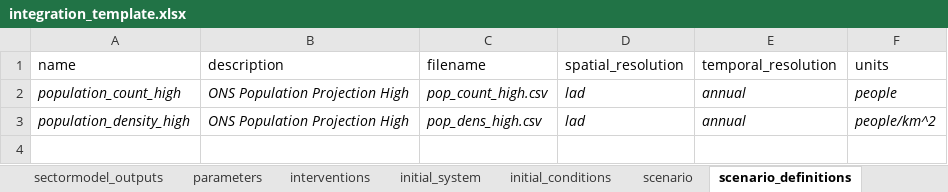
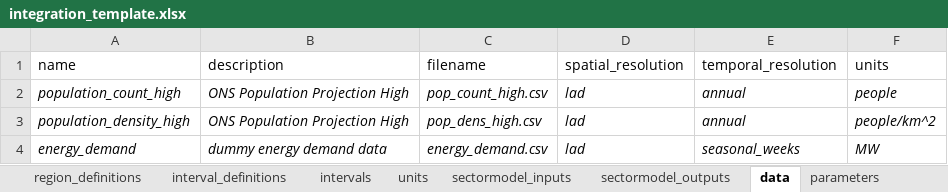
Before and after one commit to nismod/nismod.github.io, an Excel workbook: files/integration_template.xlsx, sheet data, drawn as a sheet; values as stored, in another font and other column widths than the file's, no borders; the diff names each change by its address in the sheet, - before the commit and + after, or states it on an @@ line.

Commit message:
Updated integration_template
- removed scenario and scenario data tabs as not used
- add data tab
- added more metadata columns to model_inputs and model_outputs
- updated website description of the columns

```diff
--- a/files/integration_template.xlsx (sheet data)
+++ b/files/integration_template.xlsx (sheet data)
-sheet tab: scenario_definitions
+sheet tab: data
-sheet tab: scenario
@@ sheet tab order changed: region_definitions | interval_definitions | intervals | units | sectormodel_inputs | sectormodel_outputs | data | parameters @@
+row 4: energy_demand | dummy energy demand data | energy_demand.csv | lad | seasonal_weeks | MW
```
Also changed, not shown: sheet sectormodel_inputs, sheet sectormodel_outputs, sheet interval_definitions, 1 other file.
